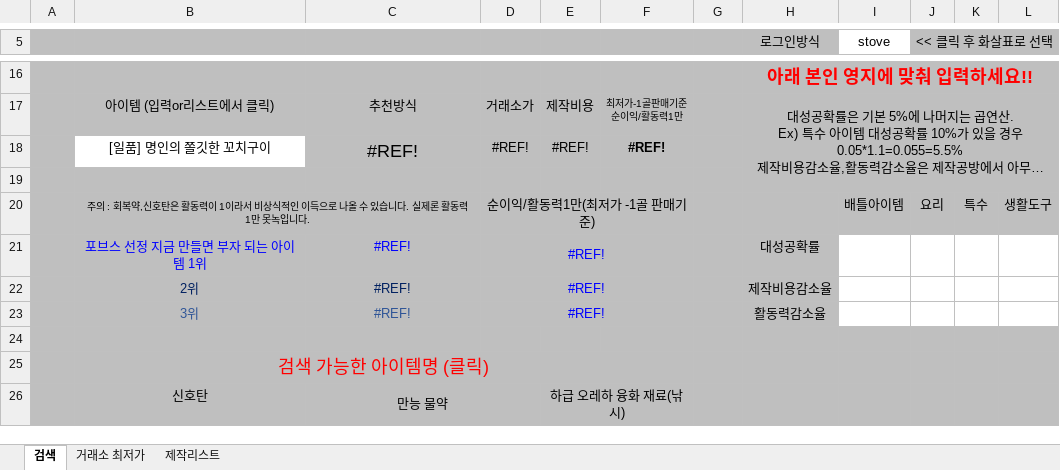
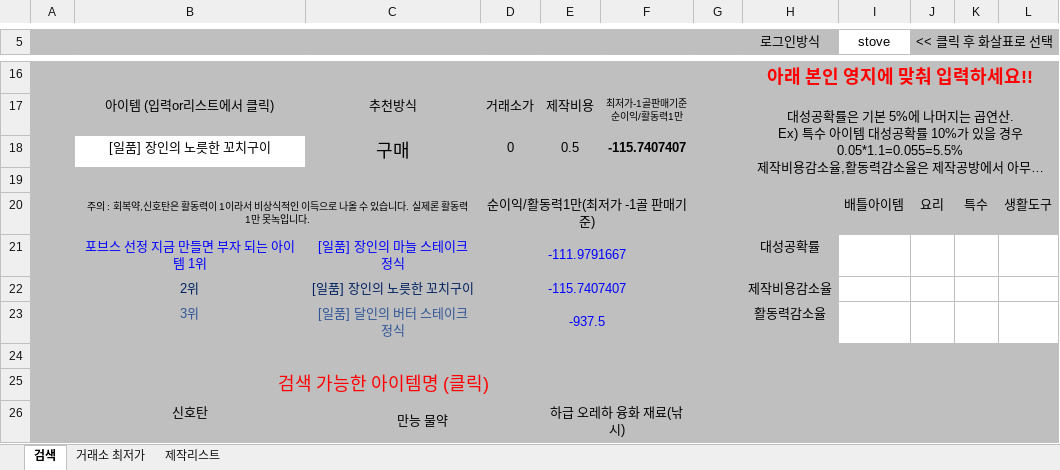
Before and after one commit to simm4256/Lostark_CraftTool, an Excel workbook: base.xlsm, sheet 검색, drawn as a sheet; only a part is shown, gaps mark what is left out; long unchanged cells end in …; values as stored, in another font and other column widths than the file's, no borders; conditional formats not drawn; removed rows and columns are numbered as before the commit, all else as after; the diff names each change by its address in the sheet, - before the commit and + after, or states it on an @@ line.

```diff
--- a/base.xlsm (sheet 검색)
+++ b/base.xlsm (sheet 검색)
-row 18:  | [일품] 명인의 쫄깃한 꼬치구이 | #REF! | #REF! | #REF! | #REF! | #REF!
+row 18:  | [일품] 장인의 노릇한 꼬치구이 | 구매 | 0 | 0.5 | -115.7407407 | 214
-row 21:  | 포브스 선정 지금 만들면 부자 되는 아이템 1위 | #REF! | #REF! |  |  | #REF! | 대성공확률
-row 22:  | 2위 | #REF! | #REF! |  |  | #REF! | 제작비용감소율
-row 23:  | 3위 | #REF! | #REF! |  |  | #REF! | 활동력감소율
+row 21:  | 포브스 선정 지금 만들면 부자 되는 아이템 1위 | [일품] 장인의 마늘 스테이크 정식 | -111.9791667 |  |  | 56 | 대성공확률
+row 22:  | 2위 | [일품] 장인의 노릇한 꼬치구이 | -115.7407407 |  |  | 214 | 제작비용감소율
+row 23:  | 3위 | [일품] 달인의 버터 스테이크 정식 | -937.5 |  |  | 61 | 활동력감소율
```
Also changed, not shown: sheet 제작리스트, 3 other files.
